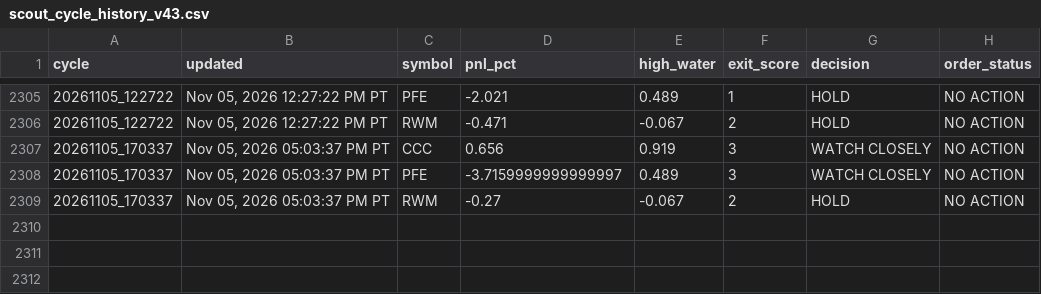
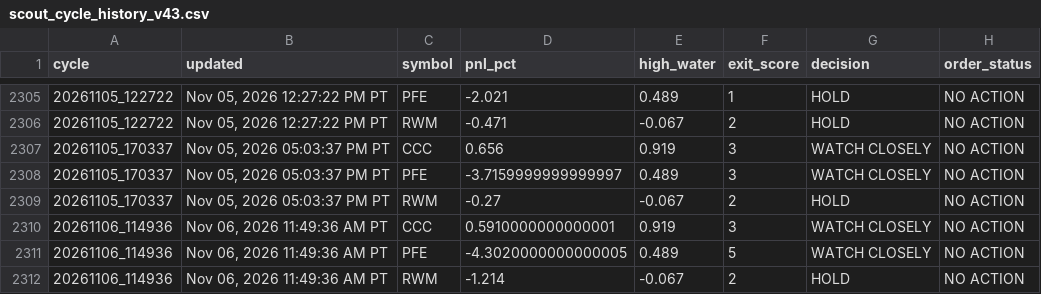
Before and after one commit to Kodamafire/scout-mobile, a CSV file: .scout/scout_cycle_history_v43.csv, drawn as a sheet; only a part is shown, gaps mark what is left out.

Commit message:
Scout automatic cycle

```diff
--- a/.scout/scout_cycle_history_v43.csv
+++ b/.scout/scout_cycle_history_v43.csv
@@ -2309 +2309,4 @@ cycle,updated,symbol,pnl_pct,high_water,exit_score,decision,order_status
 20261105_170337,"Nov 05, 2026 05:03:37 PM PT",RWM,-0.27,-0.067,2,HOLD,NO ACTION
+20261106_114936,"Nov 06, 2026 11:49:36 AM PT",CCC,0.5910000000000001,0.919,3,WATCH CLOSELY,NO ACTION
+20261106_114936,"Nov 06, 2026 11:49:36 AM PT",PFE,-4.3020000000000005,0.489,5,WATCH CLOSELY,NO ACTION
+20261106_114936,"Nov 06, 2026 11:49:36 AM PT",RWM,-1.214,-0.067,2,HOLD,NO ACTION
```
Also changed, not shown: 6 other files.
